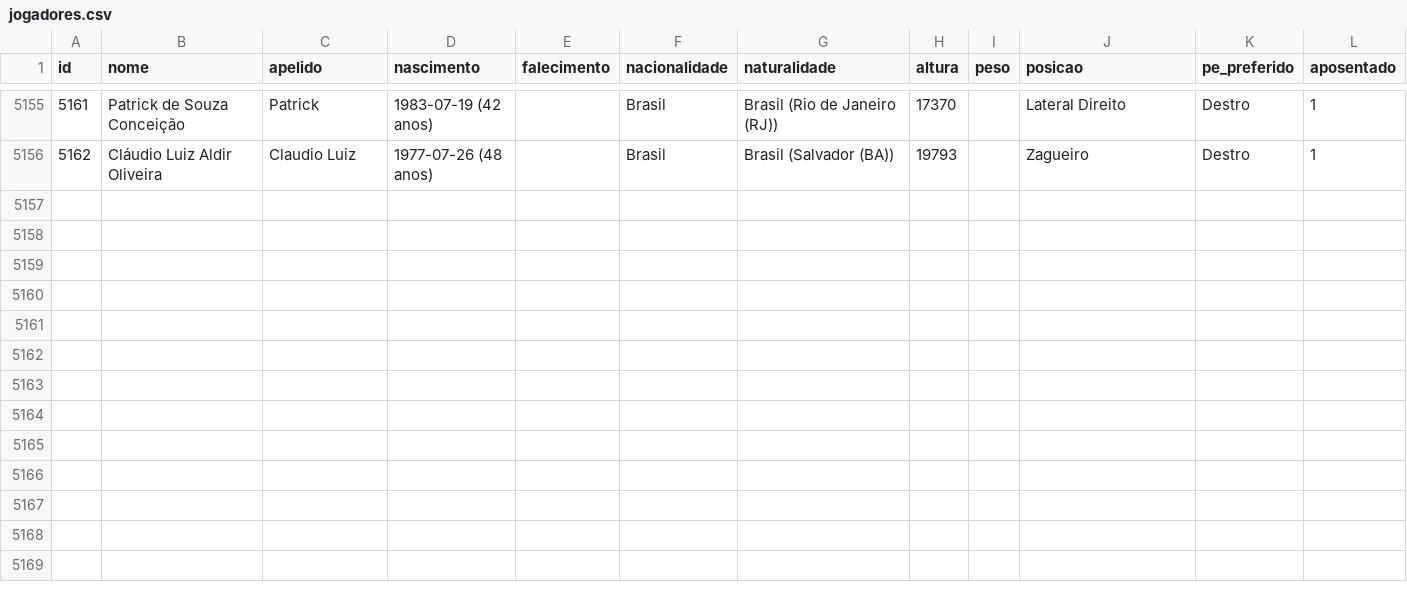
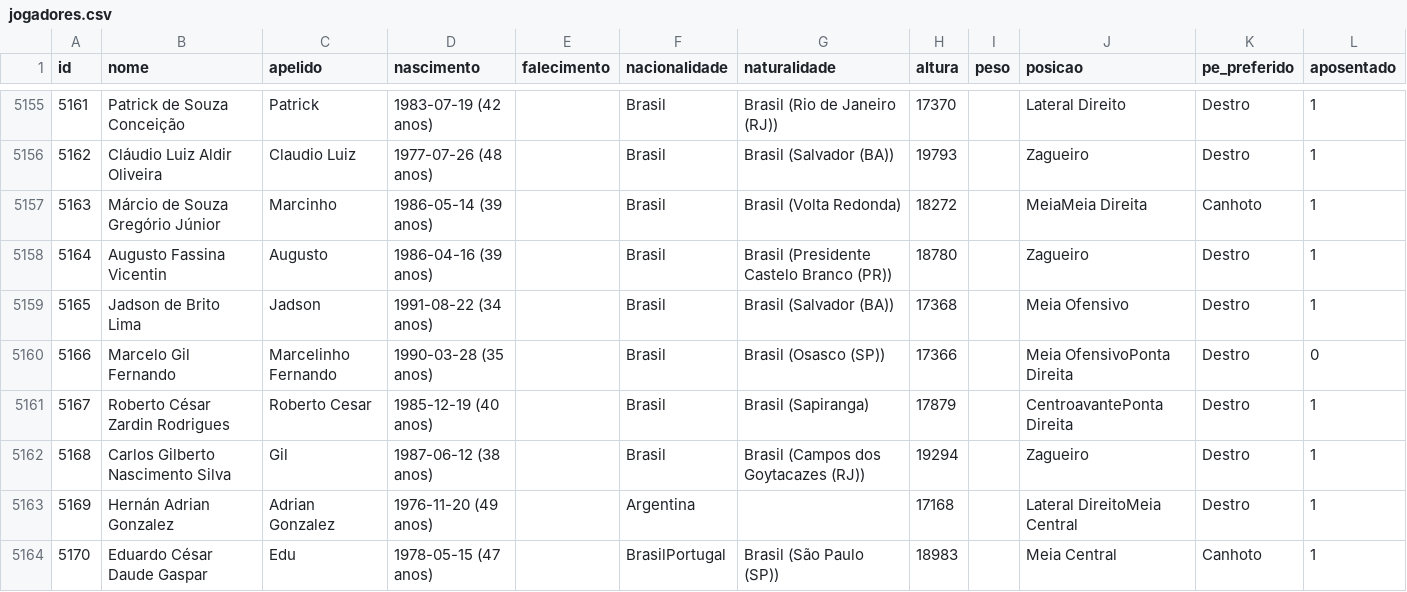
Before and after one commit to shinzatokazuya/kamusari, a CSV file: novo_bd1971_robusto/output_csvs/jogadores.csv, drawn as a sheet; only a part is shown, gaps mark what is left out; the diff names each change by its address in the sheet, - before the commit and + after, or states it on an @@ line.

```diff
--- a/novo_bd1971_robusto/output_csvs/jogadores.csv
+++ b/novo_bd1971_robusto/output_csvs/jogadores.csv
+row 5157: 5163 | Márcio de Souza Gregório Júnior | Marcinho | 1986-05-14 (39 anos) |  | Brasil | Brasil (Volta Redonda) | 18272 |  | MeiaMeia Direita | Canhoto | 1
+row 5158: 5164 | Augusto Fassina Vicentin | Augusto | 1986-04-16 (39 anos) |  | Brasil | Brasil (Presidente Castelo Branco (PR)) | 18780 |  | Zagueiro | Destro | 1
+row 5159: 5165 | Jadson de Brito Lima | Jadson | 1991-08-22 (34 anos) |  | Brasil | Brasil (Salvador (BA)) | 17368 |  | Meia Ofensivo | Destro | 1
+row 5160: 5166 | Marcelo Gil Fernando | Marcelinho Fernando | 1990-03-28 (35 anos) |  | Brasil | Brasil (Osasco (SP)) | 17366 |  | Meia OfensivoPonta Direita | Destro | 0
+row 5161: 5167 | Roberto César Zardin Rodrigues | Roberto Cesar | 1985-12-19 (40 anos) |  | Brasil | Brasil (Sapiranga) | 17879 |  | CentroavantePonta Direita | Destro | 1
+row 5162: 5168 | Carlos Gilberto Nascimento Silva | Gil | 1987-06-12 (38 anos) |  | Brasil | Brasil (Campos dos Goytacazes (RJ)) | 19294 |  | Zagueiro | Destro | 1
+row 5163: 5169 | Hernán Adrian Gonzalez | Adrian Gonzalez | 1976-11-20 (49 anos) |  | Argentina |  | 17168 |  | Lateral DireitoMeia Central | Destro | 1
+row 5164: 5170 | Eduardo César Daude Gaspar | Edu | 1978-05-15 (47 anos) |  | BrasilPortugal | Brasil (São Paulo (SP)) | 18983 |  | Meia Central | Canhoto | 1
```
Also changed, not shown: novo_bd1971_robusto/output_csvs/arbitros_em_partida.csv, novo_bd1971_robusto/output_csvs/partidas.csv, 4 other files.
